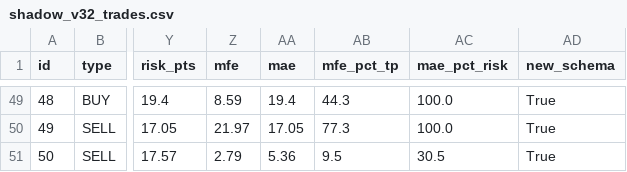
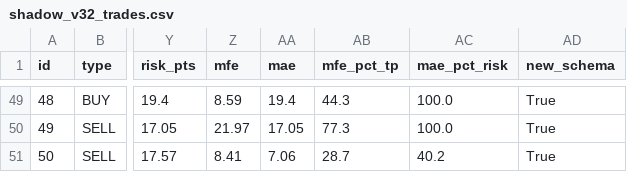
Before and after one commit to anouarbenmohamed-ui/gold-shadow, a CSV file: shadow_data/shadow_v32_trades.csv, drawn as a sheet; only a part is shown, gaps mark what is left out; the diff names each change by its address in the sheet, - before the commit and + after, or states it on an @@ line.

Commit message:
shadow update

```diff
--- a/shadow_data/shadow_v32_trades.csv
+++ b/shadow_data/shadow_v32_trades.csv
-Z51 (mfe): 2.79
+Z51 (mfe): 8.41
-AA51 (mae): 5.36
+AA51 (mae): 7.06
-AB51 (mfe_pct_tp): 9.5
+AB51 (mfe_pct_tp): 28.7
-AC51 (mae_pct_risk): 30.5
+AC51 (mae_pct_risk): 40.2
```
Also changed, not shown: 2 other files.
